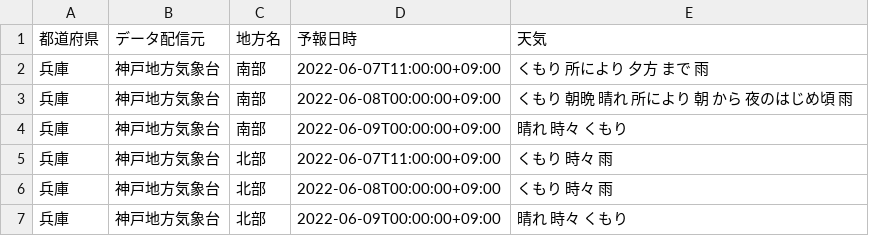
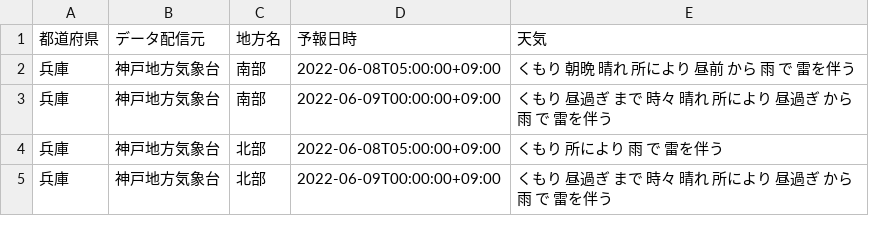
Before and after one commit to k3itoyata/Linebot, a CSV file: tenki.csv, drawn as a sheet.

```diff
--- a/tenki.csv
+++ b/tenki.csv
@@ -1,7 +1,5 @@
 都道府県,データ配信元,地方名,予報日時,天気
-兵庫,神戸地方気象台,南部,2022-06-07T11:00:00+09:00,くもり　所により　夕方　まで　雨
-兵庫,神戸地方気象台,南部,2022-06-08T00:00:00+09:00,くもり　朝晩　晴れ　所により　朝　から　夜のはじめ頃　雨
-兵庫,神戸地方気象台,南部,2022-06-09T00:00:00+09:00,晴れ　時々　くもり
-兵庫,神戸地方気象台,北部,2022-06-07T11:00:00+09:00,くもり　時々　雨
-兵庫,神戸地方気象台,北部,2022-06-08T00:00:00+09:00,くもり　時々　雨
-兵庫,神戸地方気象台,北部,2022-06-09T00:00:00+09:00,晴れ　時々　くもり
+兵庫,神戸地方気象台,南部,2022-06-08T05:00:00+09:00,くもり　朝晩　晴れ　所により　昼前　から　雨　で　雷を伴う
+兵庫,神戸地方気象台,南部,2022-06-09T00:00:00+09:00,くもり　昼過ぎ　まで　時々　晴れ　所により　昼過ぎ　から　雨　で　雷を伴う
+兵庫,神戸地方気象台,北部,2022-06-08T05:00:00+09:00,くもり　所により　雨　で　雷を伴う
+兵庫,神戸地方気象台,北部,2022-06-09T00:00:00+09:00,くもり　昼過ぎ　まで　時々　晴れ　所により　昼過ぎ　から　雨　で　雷を伴う
```
Also changed, not shown: 1 other file.
